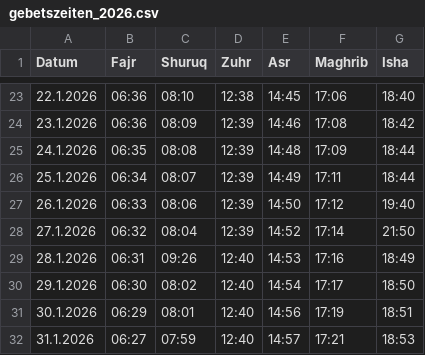
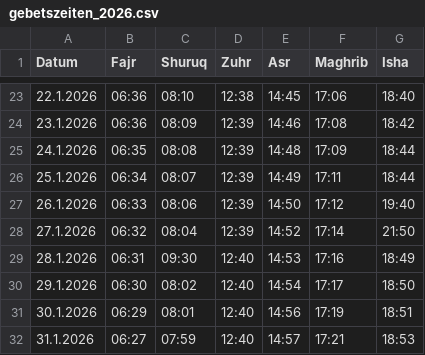
Before and after one commit to Jalal-Sarokhan/csv, a CSV file: gebetszeiten_2026.csv, drawn as a sheet; only a part is shown, gaps mark what is left out.

Commit message:
Update prayer times for January 28, 2026

```diff
--- a/gebetszeiten_2026.csv
+++ b/gebetszeiten_2026.csv
@@ -28,3 +28,3 @@ Datum;Fajr;Shuruq;Zuhr;Asr;Maghrib;Isha
 27.1.2026;06:32;08:04;12:39;14:52;17:14;21:50
-28.1.2026;06:31;09:26;12:40;14:53;17:16;18:49
+28.1.2026;06:31;09:30;12:40;14:53;17:16;18:49
 29.1.2026;06:30;08:02;12:40;14:54;17:17;18:50
```
